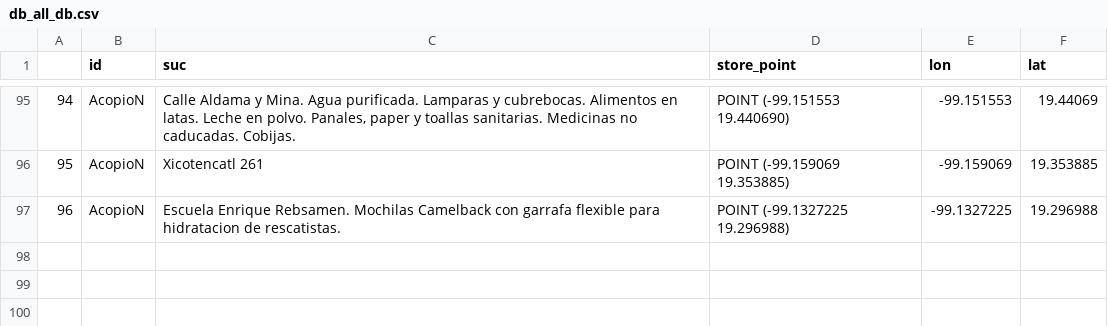
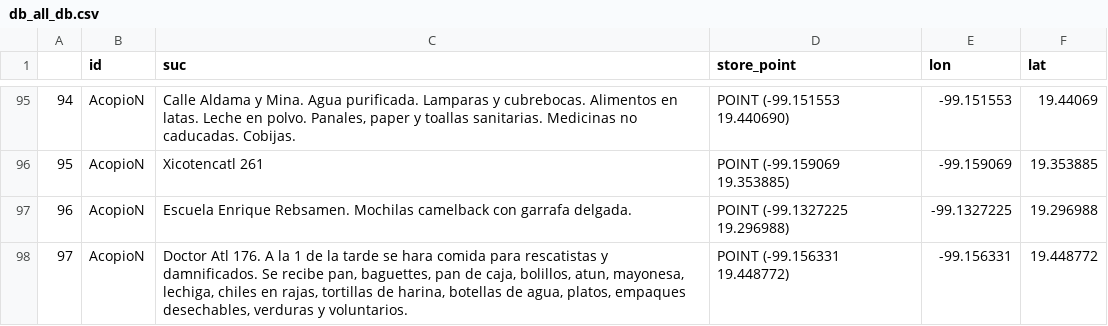
Before and after one commit to PonderaLab/19septiembre, a CSV file: mapa/templates/mapa/db_all_db.csv, drawn as a sheet; only a part is shown, gaps mark what is left out.

Commit message:
add dr atl

```diff
--- a/mapa/templates/mapa/db_all_db.csv
+++ b/mapa/templates/mapa/db_all_db.csv
@@ -96,2 +96,3 @@
 95,AcopioN,Xicotencatl 261,POINT (-99.159069 19.353885),-99.159069,19.353885
-96,AcopioN,Escuela Enrique Rebsamen. Mochilas Camelback con garrafa flexible para hidratacion de rescatistas.,POINT (-99.1327225 19.296988),-99.1327225,19.296988
+96,AcopioN,Escuela Enrique Rebsamen. Mochilas camelback con garrafa delgada.,POINT (-99.1327225 19.296988),-99.1327225,19.296988
+97,AcopioN,"Doctor Atl 176. A la 1 de la tarde se hara comida para rescatistas y damnificados. Se recibe pan, baguettes, pan de caja, bolillos, atun, mayonesa, lechiga, chiles en rajas, tortillas de harina, botellas de agua, platos, empaques desechables, verduras y voluntarios.",POINT (-99.156331 19.448772),-99.156331,19.448772
```
